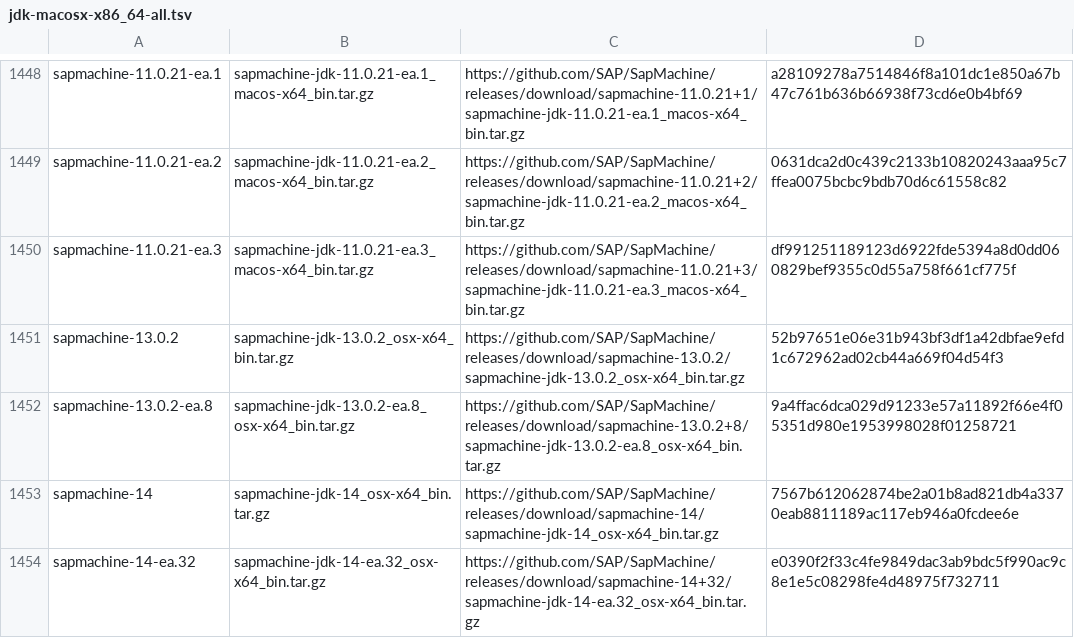
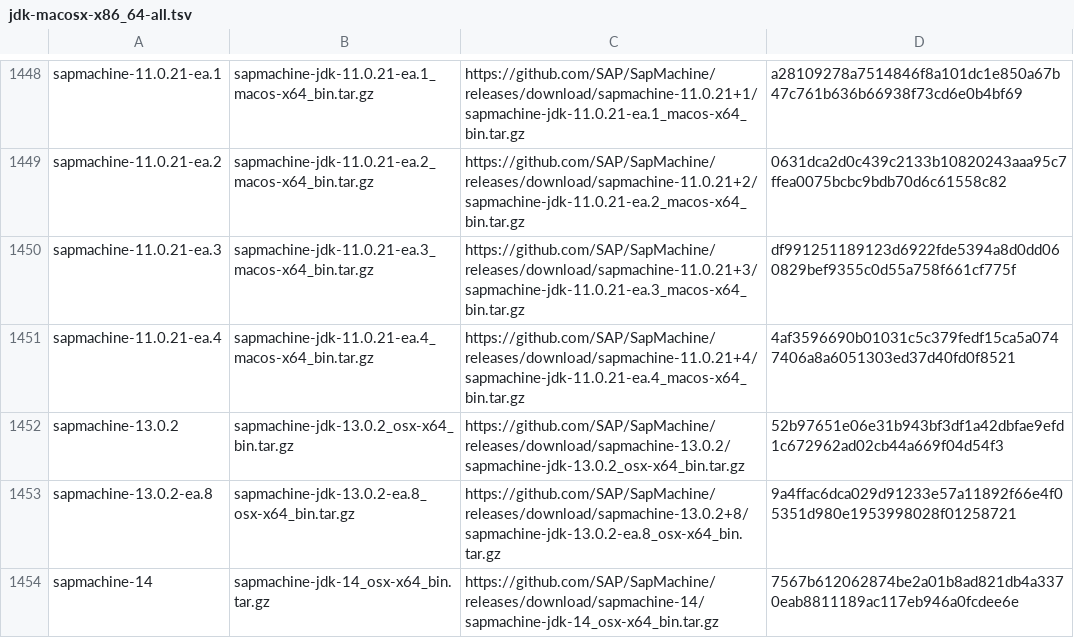
Before and after one commit to mise-plugins/rtx-java, a TSV file: data/jdk-macosx-x86_64-all.tsv, drawn as a sheet; only a part is shown, gaps mark what is left out; the shorter side is filled out with more unchanged rows; the diff covers the shown part only; the diff names each change by its address in the sheet, - before the commit and + after, or states it on an @@ line.

Commit message:
Update Java release data

```diff
--- a/data/jdk-macosx-x86_64-all.tsv
+++ b/data/jdk-macosx-x86_64-all.tsv
+row 1451: sapmachine-11.0.21-ea.4 | sapmachine-jdk-11.0.21-ea.4_macos-x64_bin.tar.gz | https://github.com/SAP/SapMachine/releases/download/sapmachine-11.0.21+4/sapmachine-jdk-11.0.21-ea.4_macos-x64_bin.tar.gz | 4af3596690b01031c5c379fedf15ca5a0747406a8a6051303ed37d40fd0f8521
```
Also changed, not shown: 5 added rows elsewhere in this file, data/jdk-macosx-x86_64-ea.tsv.
